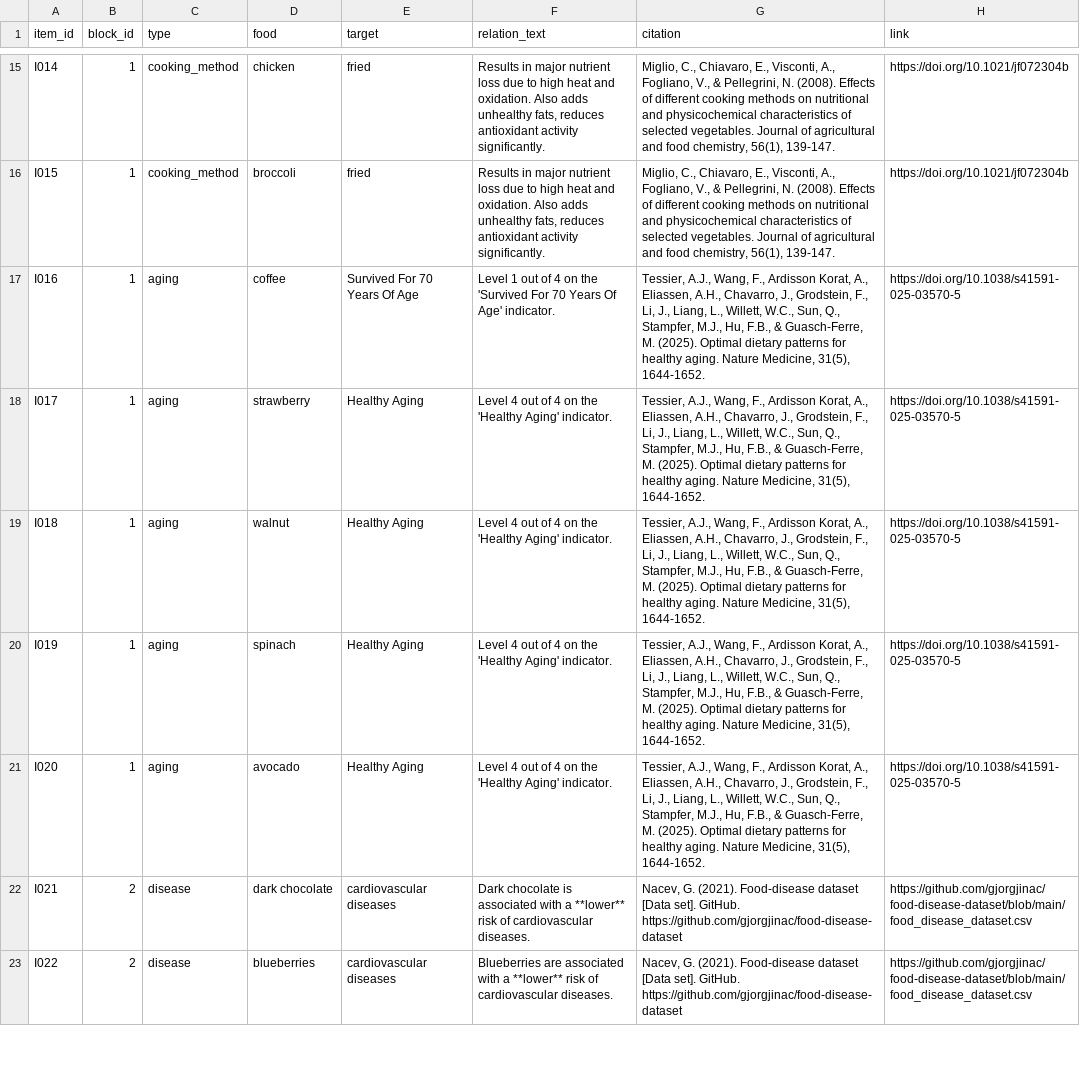
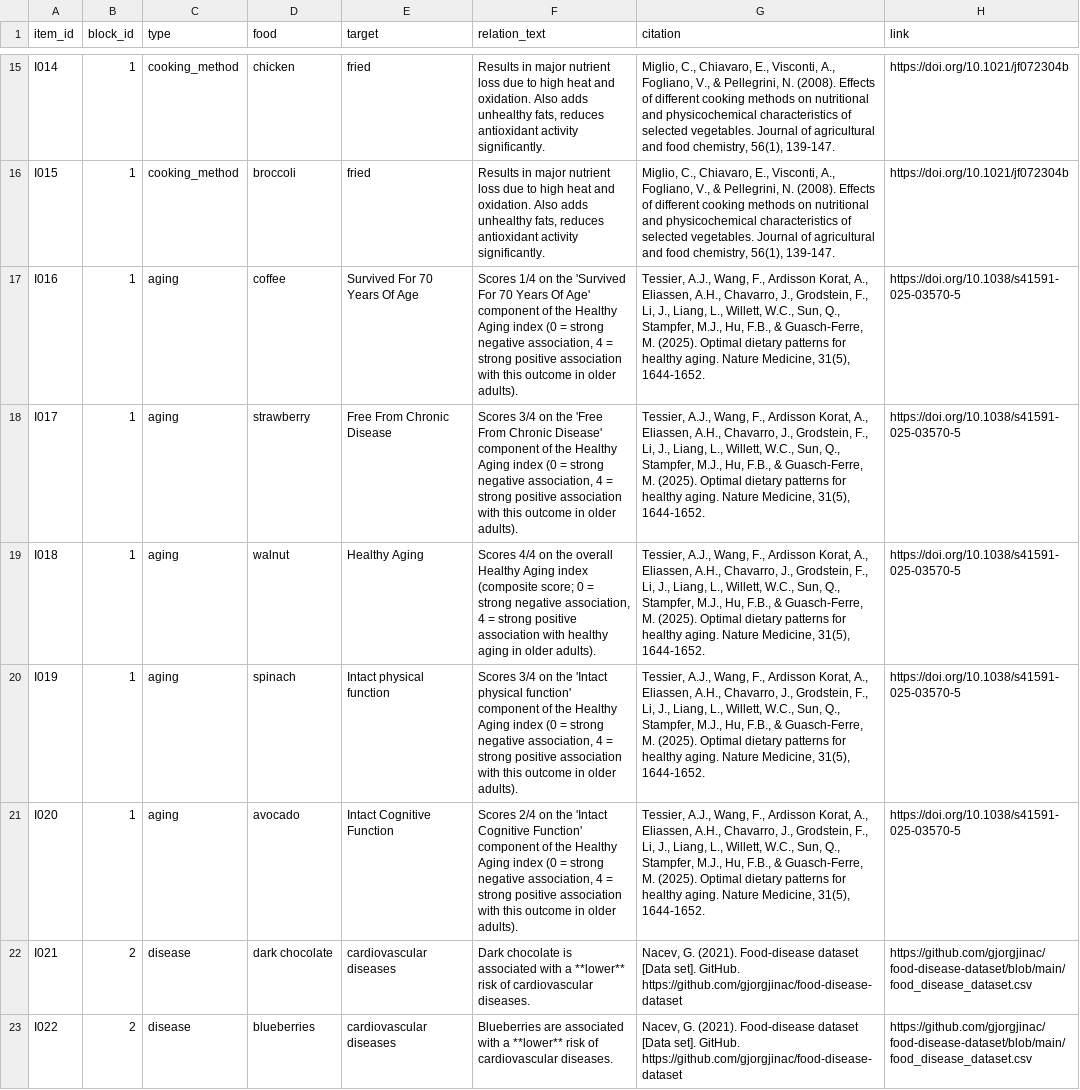
Before and after one commit to andreamorgar/healthyFood, a CSV file: survey/items.csv, drawn as a sheet; only a part is shown, gaps mark what is left out; the diff covers the shown part only.

Commit message:
Clarify citation purpose and aging score direction/diversity
- Add a note before the item list explaining citations are optional
  reference material, not a required check, since it wasn't obvious
  students should feel free to consult or skip them.
- Aging relation_text now states what 0/4 vs 4/4 means (previously
  just "Level X out of 4" with no indication of which direction was
  positive), and names the specific Healthy Aging sub-indicator
  distinctly from the overall composite score to avoid a confusing
  "'Healthy Aging' component of the Healthy Aging index" phrasing.
- Fixed aging item selection to rotate through all 6 index aspects
  instead of always picking each food's single most-extreme aspect,
  which had accidentally made 14 of 20 items the same composite
  "Healthy Aging" score of 4/4 — now each aspect gets 3-4 items.

```diff
--- a/survey/items.csv
+++ b/survey/items.csv
@@ -16,7 +16,7 @@ I014,1,cooking_method,chicken,fried,"Results in major nutrient loss due to high
 I015,1,cooking_method,broccoli,fried,"Results in major nutrient loss due to high heat and oxidation. Also adds unhealthy fats, reduces antioxidant activity significantly.","Miglio, C., Chiavaro, E., Visconti, A., Fogliano, V., & Pellegrini, N. (2008). Effects of different cooking methods on nutritional and physicochemical characteristics of selected vegetables. Journal of agricultural and food chemistry, 56(1), 139-147.",https://doi.org/10.1021/jf072304b
-I016,1,aging,coffee,Survived For 70 Years Of Age,Level 1 out of 4 on the 'Survived For 70 Years Of Age' indicator.,"Tessier, A.J., Wang, F., Ardisson Korat, A., Eliassen, A.H., Chavarro, J., Grodstein, F., Li, J., Liang, L., Willett, W.C., Sun, Q., Stampfer, M.J., Hu, F.B., & Guasch-Ferre, M. (2025). Optimal dietary patterns for healthy aging. Nature Medicine, 31(5), 1644-1652.",https://doi.org/10.1038/s41591-025-03570-5
-I017,1,aging,strawberry,Healthy Aging,Level 4 out of 4 on the 'Healthy Aging' indicator.,"Tessier, A.J., Wang, F., Ardisson Korat, A., Eliassen, A.H., Chavarro, J., Grodstein, F., Li, J., Liang, L., Willett, W.C., Sun, Q., Stampfer, M.J., Hu, F.B., & Guasch-Ferre, M. (2025). Optimal dietary patterns for healthy aging. Nature Medicine, 31(5), 1644-1652.",https://doi.org/10.1038/s41591-025-03570-5
-I018,1,aging,walnut,Healthy Aging,Level 4 out of 4 on the 'Healthy Aging' indicator.,"Tessier, A.J., Wang, F., Ardisson Korat, A., Eliassen, A.H., Chavarro, J., Grodstein, F., Li, J., Liang, L., Willett, W.C., Sun, Q., Stampfer, M.J., Hu, F.B., & Guasch-Ferre, M. (2025). Optimal dietary patterns for healthy aging. Nature Medicine, 31(5), 1644-1652.",https://doi.org/10.1038/s41591-025-03570-5
-I019,1,aging,spinach,Healthy Aging,Level 4 out of 4 on the 'Healthy Aging' indicator.,"Tessier, A.J., Wang, F., Ardisson Korat, A., Eliassen, A.H., Chavarro, J., Grodstein, F., Li, J., Liang, L., Willett, W.C., Sun, Q., Stampfer, M.J., Hu, F.B., & Guasch-Ferre, M. (2025). Optimal dietary patterns for healthy aging. Nature Medicine, 31(5), 1644-1652.",https://doi.org/10.1038/s41591-025-03570-5
-I020,1,aging,avocado,Healthy Aging,Level 4 out of 4 on the 'Healthy Aging' indicator.,"Tessier, A.J., Wang, F., Ardisson Korat, A., Eliassen, A.H., Chavarro, J., Grodstein, F., Li, J., Liang, L., Willett, W.C., Sun, Q., Stampfer, M.J., Hu, F.B., & Guasch-Ferre, M. (2025). Optimal dietary patterns for healthy aging. Nature Medicine, 31(5), 1644-1652.",https://doi.org/10.1038/s41591-025-03570-5
+I016,1,aging,coffee,Survived For 70 Years Of Age,"Scores 1/4 on the 'Survived For 70 Years Of Age' component of the Healthy Aging index (0 = strong negative association, 4 = strong positive association with this outcome in older adults).","Tessier, A.J., Wang, F., Ardisson Korat, A., Eliassen, A.H., Chavarro, J., Grodstein, F., Li, J., Liang, L., Willett, W.C., Sun, Q., Stampfer, M.J., Hu, F.B., & Guasch-Ferre, M. (2025). Optimal dietary patterns for healthy aging. Nature Medicine, 31(5), 1644-1652.",https://doi.org/10.1038/s41591-025-03570-5
+I017,1,aging,strawberry,Free From Chronic Disease,"Scores 3/4 on the 'Free From Chronic Disease' component of the Healthy Aging index (0 = strong negative association, 4 = strong positive association with this outcome in older adults).","Tessier, A.J., Wang, F., Ardisson Korat, A., Eliassen, A.H., Chavarro, J., Grodstein, F., Li, J., Liang, L., Willett, W.C., Sun, Q., Stampfer, M.J., Hu, F.B., & Guasch-Ferre, M. (2025). Optimal dietary patterns for healthy aging. Nature Medicine, 31(5), 1644-1652.",https://doi.org/10.1038/s41591-025-03570-5
+I018,1,aging,walnut,Healthy Aging,"Scores 4/4 on the overall Healthy Aging index (composite score; 0 = strong negative association, 4 = strong positive association with healthy aging in older adults).","Tessier, A.J., Wang, F., Ardisson Korat, A., Eliassen, A.H., Chavarro, J., Grodstein, F., Li, J., Liang, L., Willett, W.C., Sun, Q., Stampfer, M.J., Hu, F.B., & Guasch-Ferre, M. (2025). Optimal dietary patterns for healthy aging. Nature Medicine, 31(5), 1644-1652.",https://doi.org/10.1038/s41591-025-03570-5
+I019,1,aging,spinach,Intact physical function,"Scores 3/4 on the 'Intact physical function' component of the Healthy Aging index (0 = strong negative association, 4 = strong positive association with this outcome in older adults).","Tessier, A.J., Wang, F., Ardisson Korat, A., Eliassen, A.H., Chavarro, J., Grodstein, F., Li, J., Liang, L., Willett, W.C., Sun, Q., Stampfer, M.J., Hu, F.B., & Guasch-Ferre, M. (2025). Optimal dietary patterns for healthy aging. Nature Medicine, 31(5), 1644-1652.",https://doi.org/10.1038/s41591-025-03570-5
+I020,1,aging,avocado,Intact Cognitive Function,"Scores 2/4 on the 'Intact Cognitive Function' component of the Healthy Aging index (0 = strong negative association, 4 = strong positive association with this outcome in older adults).","Tessier, A.J., Wang, F., Ardisson Korat, A., Eliassen, A.H., Chavarro, J., Grodstein, F., Li, J., Liang, L., Willett, W.C., Sun, Q., Stampfer, M.J., Hu, F.B., & Guasch-Ferre, M. (2025). Optimal dietary patterns for healthy aging. Nature Medicine, 31(5), 1644-1652.",https://doi.org/10.1038/s41591-025-03570-5
 I021,2,disease,dark chocolate,cardiovascular diseases,Dark chocolate is associated with a **lower** risk of cardiovascular diseases.,"Nacev, G. (2021). Food-disease dataset [Data set]. GitHub. https://github.com/gjorgjinac/food-disease-dataset",https://github.com/gjorgjinac/food-disease-dataset/blob/main/food_disease_dataset.csv
```
Also changed, not shown: 28 edited cells elsewhere in this file, 1 other file.
